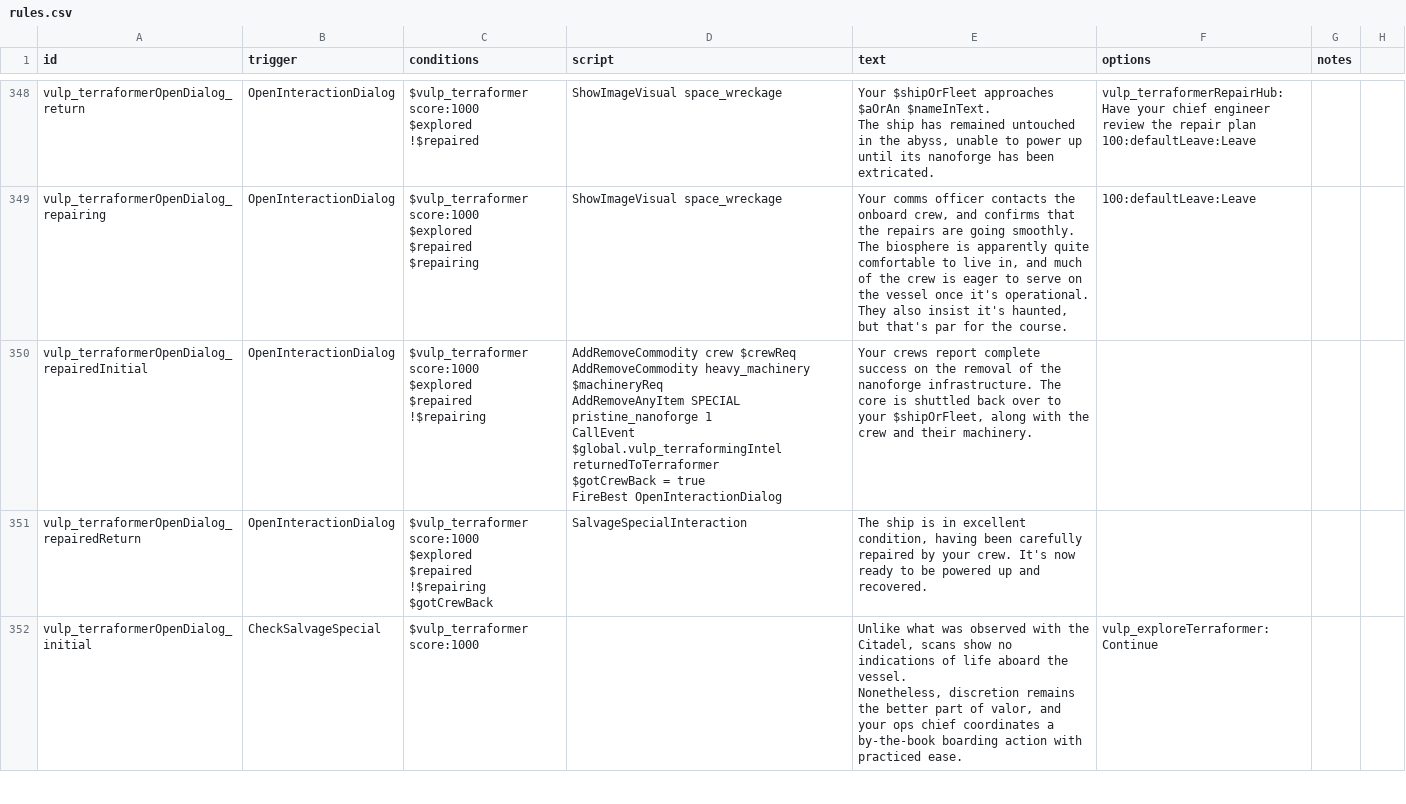
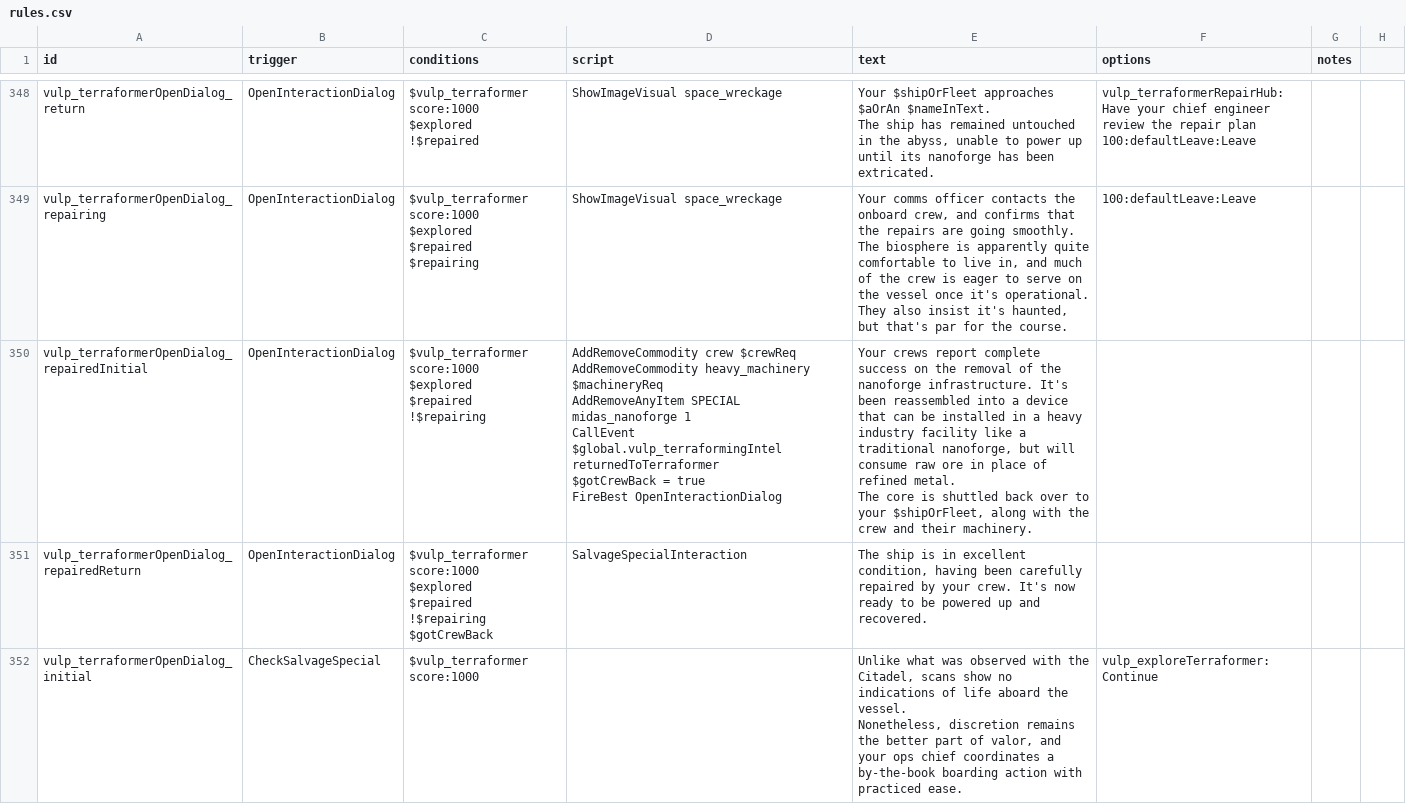
Before and after one commit to confer0/vulpoids, a CSV file: data/campaign/rules.csv, drawn as a sheet; only a part is shown, gaps mark what is left out.

```diff
--- a/data/campaign/rules.csv
+++ b/data/campaign/rules.csv
@@ -1086,11 +1086,13 @@ $repairing",ShowImageVisual space_wreckage,"Your comms officer contacts the onbo
 They also insist it's haunted, but that's par for the course.",100:defaultLeave:Leave,,
-vulp_terraformerOpenDialog_repairedInitial,OpenInteractionDialog,"$vulp_terraformer score:1000
-$explored
-$repaired
-!$repairing","AddRemoveCommodity crew $crewReq
-AddRemoveCommodity heavy_machinery $machineryReq
-AddRemoveAnyItem SPECIAL pristine_nanoforge 1
-CallEvent $global.vulp_terraformingIntel returnedToTerraformer
-$gotCrewBack = true
-FireBest OpenInteractionDialog","Your crews report complete success on the removal of the nanoforge infrastructure. The core is shuttled back over to your $shipOrFleet, along with the crew and their machinery.",,,
+vulp_terraformerOpenDialog_repairedInitial,OpenInteractionDialog,"$vulp_terraformer score:1000
+$explored
+$repaired
+!$repairing","AddRemoveCommodity crew $crewReq
+AddRemoveCommodity heavy_machinery $machineryReq
+AddRemoveAnyItem SPECIAL midas_nanoforge 1
+CallEvent $global.vulp_terraformingIntel returnedToTerraformer
+$gotCrewBack = true
+FireBest OpenInteractionDialog","Your crews report complete success on the removal of the nanoforge infrastructure. It's been reassembled into a device that can be installed in a heavy industry facility like a traditional nanoforge, but will consume raw ore in place of refined metal.
+
+The core is shuttled back over to your $shipOrFleet, along with the crew and their machinery.",,,
 vulp_terraformerOpenDialog_repairedReturn,OpenInteractionDialog,"$vulp_terraformer score:1000
```
Also changed, not shown: data/campaign/special_items.csv, 8 other files.
